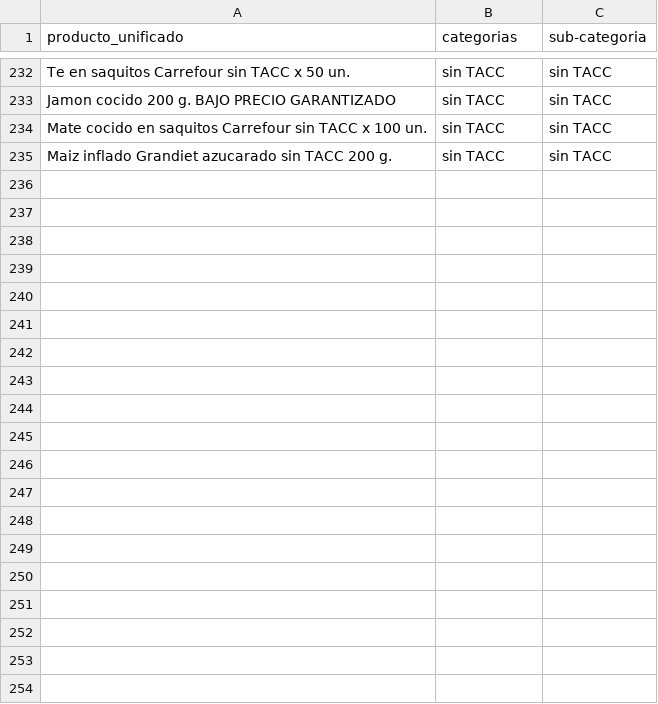
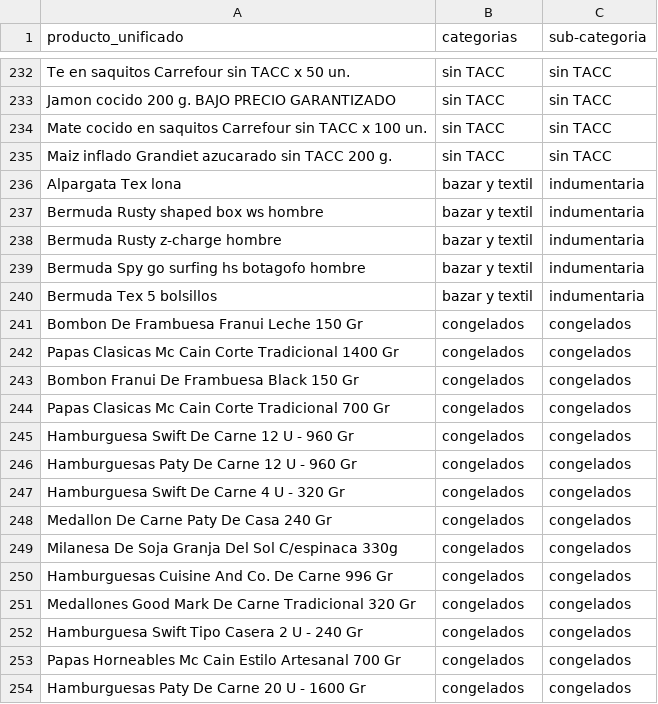
Before and after one commit to ngentile92/scraper_precio, a CSV file: producto_categorias.csv, drawn as a sheet; only a part is shown, gaps mark what is left out; the diff covers the shown part only.

```diff
--- a/producto_categorias.csv
+++ b/producto_categorias.csv
@@ -235 +235,20 @@ Mate cocido en saquitos Carrefour sin TACC x 100 un.,sin TACC,sin TACC
 Maiz inflado Grandiet azucarado sin TACC 200 g.,sin TACC,sin TACC
+Alpargata Tex lona,bazar y textil,indumentaria
+Bermuda Rusty shaped box ws hombre,bazar y textil,indumentaria
+Bermuda Rusty z-charge hombre,bazar y textil,indumentaria
+Bermuda Spy go surfing hs botagofo hombre,bazar y textil,indumentaria
+Bermuda Tex 5 bolsillos,bazar y textil,indumentaria
+Bombon De Frambuesa Franui Leche 150 Gr,congelados,congelados
+Papas Clasicas Mc Cain Corte Tradicional 1400 Gr,congelados,congelados
+Bombon Franui De Frambuesa Black 150 Gr,congelados,congelados
+Papas Clasicas Mc Cain Corte Tradicional 700 Gr,congelados,congelados
+Hamburguesa Swift De Carne 12 U - 960 Gr,congelados,congelados
+Hamburguesas Paty De Carne 12 U - 960 Gr,congelados,congelados
+Hamburguesa Swift De Carne 4 U - 320 Gr,congelados,congelados
+Medallon De Carne Paty De Casa 240 Gr,congelados,congelados
+Milanesa De Soja Granja Del Sol C/espinaca 330g,congelados,congelados
+Hamburguesas Cuisine And Co. De Carne 996 Gr,congelados,congelados
+Medallones Good Mark De Carne Tradicional 320 Gr,congelados,congelados
+Hamburguesa Swift Tipo Casera 2 U - 240 Gr,congelados,congelados
+Papas Horneables Mc Cain Estilo Artesanal 700 Gr,congelados,congelados
+Hamburguesas Paty De Carne 20 U - 1600 Gr,congelados,congelados
```
Also changed, not shown: 28 added rows elsewhere in this file, url_productos.csv, 10 other files.
